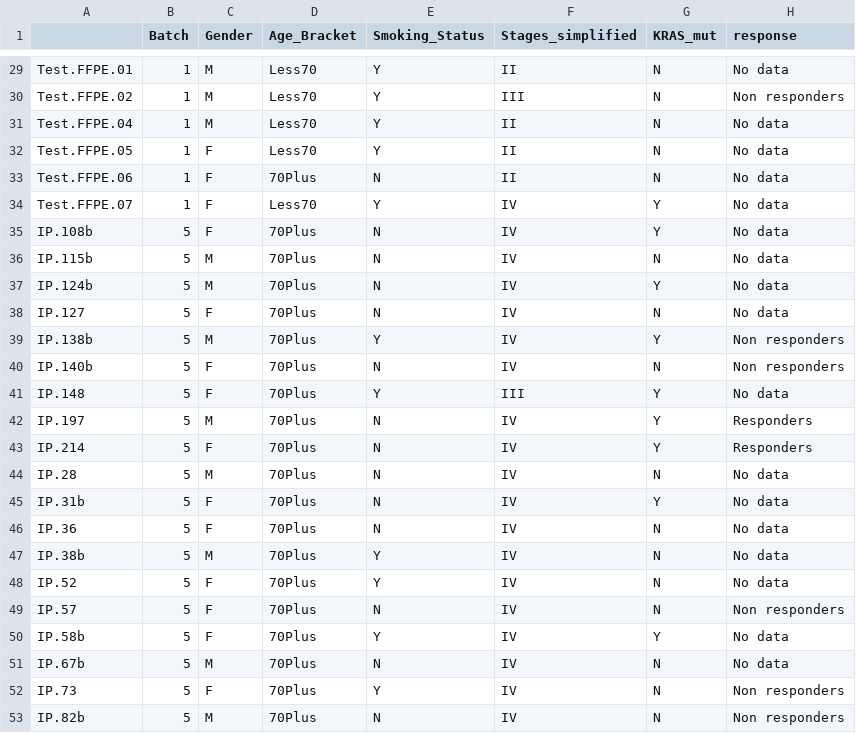
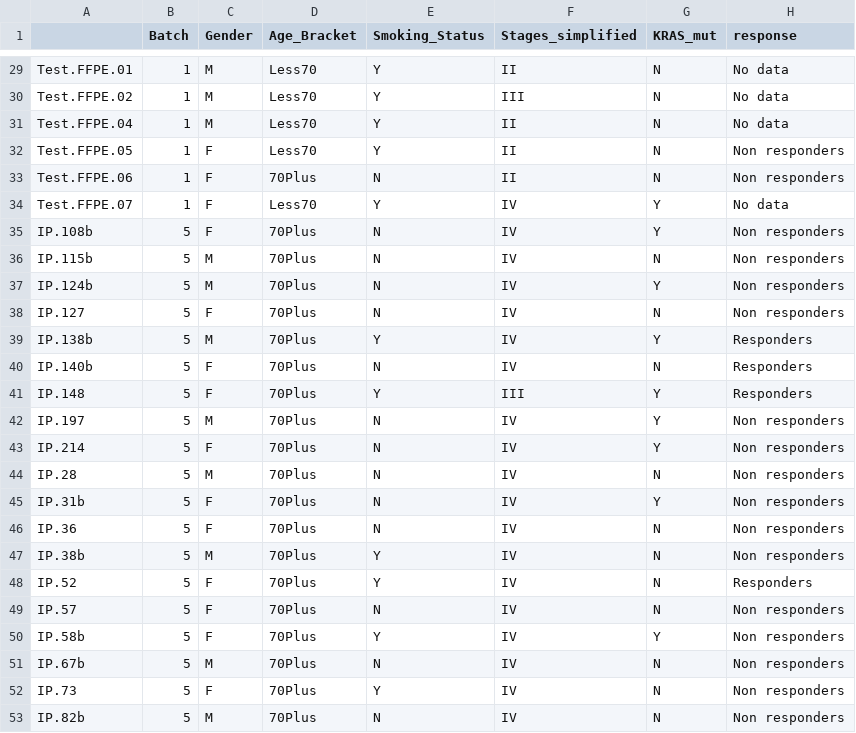
Before and after one commit to VeraPancaldiLab/LungPredict1, a CSV file: Input/ClinicalData/ClinicalData_Response.csv, drawn as a sheet; only a part is shown, gaps mark what is left out; the diff covers the shown part only.

Commit message:
Response IP+LP fix

```diff
--- a/Input/ClinicalData/ClinicalData_Response.csv
+++ b/Input/ClinicalData/ClinicalData_Response.csv
@@ -29,24 +29,24 @@
 "Test.FFPE.01",1,"M","Less70","Y","II","N","No data"
-"Test.FFPE.02",1,"M","Less70","Y","III","N","Non responders"
+"Test.FFPE.02",1,"M","Less70","Y","III","N","No data"
 "Test.FFPE.04",1,"M","Less70","Y","II","N","No data"
-"Test.FFPE.05",1,"F","Less70","Y","II","N","No data"
-"Test.FFPE.06",1,"F","70Plus","N","II","N","No data"
+"Test.FFPE.05",1,"F","Less70","Y","II","N","Non responders"
+"Test.FFPE.06",1,"F","70Plus","N","II","N","Non responders"
 "Test.FFPE.07",1,"F","Less70","Y","IV","Y","No data"
-"IP.108b",5,"F","70Plus","N","IV","Y","No data"
-"IP.115b",5,"M","70Plus","N","IV","N","No data"
-"IP.124b",5,"M","70Plus","N","IV","Y","No data"
-"IP.127",5,"F","70Plus","N","IV","N","No data"
-"IP.138b",5,"M","70Plus","Y","IV","Y","Non responders"
-"IP.140b",5,"F","70Plus","N","IV","N","Non responders"
-"IP.148",5,"F","70Plus","Y","III","Y","No data"
-"IP.197",5,"M","70Plus","N","IV","Y","Responders"
-"IP.214",5,"F","70Plus","N","IV","Y","Responders"
-"IP.28",5,"M","70Plus","N","IV","N","No data"
-"IP.31b",5,"F","70Plus","N","IV","Y","No data"
-"IP.36",5,"F","70Plus","N","IV","N","No data"
-"IP.38b",5,"M","70Plus","Y","IV","N","No data"
-"IP.52",5,"F","70Plus","Y","IV","N","No data"
+"IP.108b",5,"F","70Plus","N","IV","Y","Non responders"
+"IP.115b",5,"M","70Plus","N","IV","N","Non responders"
+"IP.124b",5,"M","70Plus","N","IV","Y","Non responders"
+"IP.127",5,"F","70Plus","N","IV","N","Non responders"
+"IP.138b",5,"M","70Plus","Y","IV","Y","Responders"
+"IP.140b",5,"F","70Plus","N","IV","N","Responders"
+"IP.148",5,"F","70Plus","Y","III","Y","Responders"
+"IP.197",5,"M","70Plus","N","IV","Y","Non responders"
+"IP.214",5,"F","70Plus","N","IV","Y","Non responders"
+"IP.28",5,"M","70Plus","N","IV","N","Non responders"
+"IP.31b",5,"F","70Plus","N","IV","Y","Non responders"
+"IP.36",5,"F","70Plus","N","IV","N","Non responders"
+"IP.38b",5,"M","70Plus","Y","IV","N","Non responders"
+"IP.52",5,"F","70Plus","Y","IV","N","Responders"
 "IP.57",5,"F","70Plus","N","IV","N","Non responders"
-"IP.58b",5,"F","70Plus","Y","IV","Y","No data"
-"IP.67b",5,"M","70Plus","N","IV","N","No data"
+"IP.58b",5,"F","70Plus","Y","IV","Y","Non responders"
+"IP.67b",5,"M","70Plus","N","IV","N","Non responders"
 "IP.73",5,"F","70Plus","Y","IV","N","Non responders"
```
Also changed, not shown: 17 edited cells elsewhere in this file, 4 other files.
